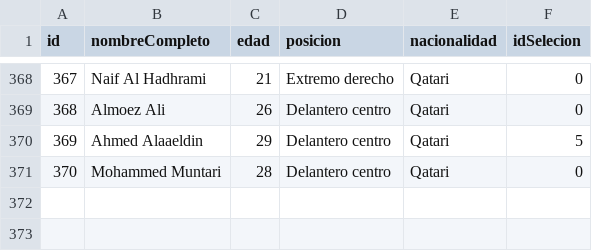
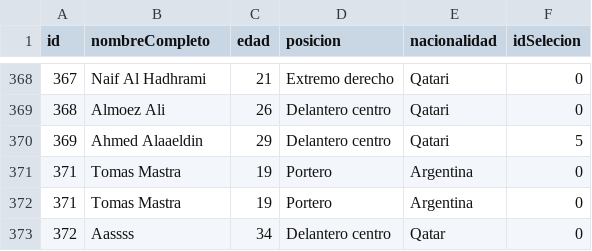
Before and after one commit to TomasMastra/tp_laboratorio_1, a CSV file: tp3_windows/jugadores.csv, drawn as a sheet; only a part is shown, gaps mark what is left out; addresses are those after the commit; the diff names each change by its address in the sheet, - before the commit and + after, or states it on an @@ line.

```diff
--- a/tp3_windows/jugadores.csv
+++ b/tp3_windows/jugadores.csv
+row 371: 371 | Tomas Mastra | 19 | Portero | Argentina | 0
+row 372: 371 | Tomas Mastra | 19 | Portero | Argentina | 0
@@ column A (id) renumbered from row 373 down @@
-B373 (nombreCompleto): Mohammed Muntari
+B373 (nombreCompleto): Aassss
-C373 (edad): 28
+C373 (edad): 34
-E373 (nacionalidad): Qatari
+E373 (nacionalidad): Qatar
```
Also changed, not shown: 8 other files.
